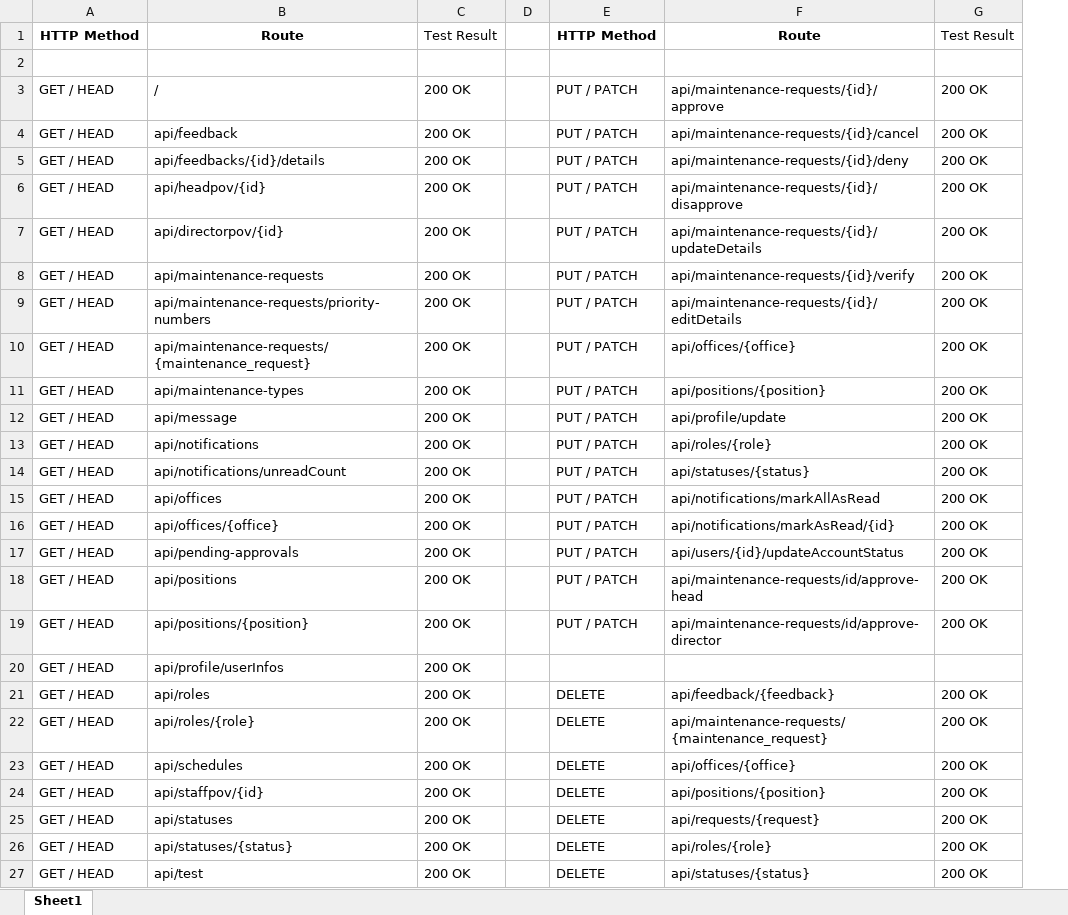
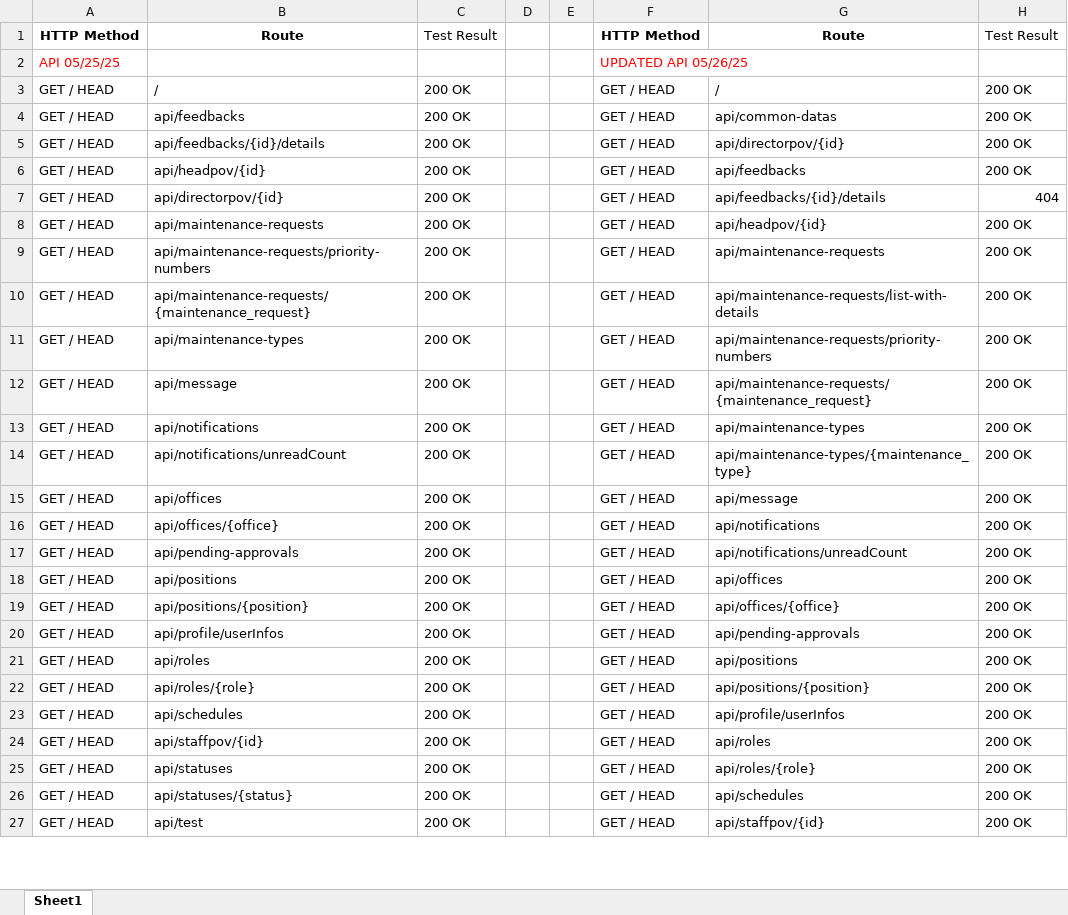
Before and after one commit to jensags/GS, an Excel workbook: api_routes_postman.xlsx, sheet Sheet1, drawn as a sheet; only a part is shown; values as stored, in another font and other column widths than the file's, no borders; removed rows and columns are numbered as before the commit, all else as after; the diff covers the shown part only; the diff names each change by its address in the sheet, - before the commit and + after, or states it on an @@ line.

```diff
--- a/api_routes_postman.xlsx (sheet Sheet1)
+++ b/api_routes_postman.xlsx (sheet Sheet1)
-column E, rows 1-27: HTTP Method |  | PUT / PATCH | PUT / PATCH | PUT / PATCH | PUT / PATCH | PUT / PATCH | PUT / PATCH | PUT / PATCH | PUT / PATCH | PUT / PATCH | PUT / PATCH | PUT / PATCH | PUT / PATCH | PUT / PATCH | PUT / PATCH | PUT / PATCH | PUT / PATCH | PUT / PATCH |  | DELETE | DELETE | DELETE | DELETE | DELETE | DELETE | DELETE
+column E, empty
+column F, rows 1-27: HTTP Method | UPDATED API 05/26/25 | GET / HEAD | GET / HEAD | GET / HEAD | GET / HEAD | GET / HEAD | GET / HEAD | GET / HEAD | GET / HEAD | GET / HEAD | GET / HEAD | GET / HEAD | GET / HEAD | GET / HEAD | GET / HEAD | GET / HEAD | GET / HEAD | GET / HEAD | GET / HEAD | GET / HEAD | GET / HEAD | GET / HEAD | GET / HEAD | GET / HEAD | GET / HEAD | GET / HEAD
-row 2: (empty)
+row 2: API 05/25/25 |  |  |  |  | UPDATED API 05/26/25
-G3: api/maintenance-requests/{id}/approve
+G3: /
-B4: api/feedback
+B4: api/feedbacks
-G4: api/maintenance-requests/{id}/cancel
+G4: api/common-datas
-G5: api/maintenance-requests/{id}/deny
+G5: api/directorpov/{id}
-G6: api/maintenance-requests/{id}/disapprove
+G6: api/feedbacks
-G7: api/maintenance-requests/{id}/updateDetails
+G7: api/feedbacks/{id}/details
-H7: 200 OK
+H7: 404
-G8: api/maintenance-requests/{id}/verify
+G8: api/headpov/{id}
-G9: api/maintenance-requests/{id}/editDetails
+G9: api/maintenance-requests
-G10: api/offices/{office}
+G10: api/maintenance-requests/list-with-details
-G11: api/positions/{position}
+G11: api/maintenance-requests/priority-numbers
-G12: api/profile/update
+G12: api/maintenance-requests/{maintenance_request}
-G13: api/roles/{role}
+G13: api/maintenance-types
-G14: api/statuses/{status}
+G14: api/maintenance-types/{maintenance_type}
-G15: api/notifications/markAllAsRead
+G15: api/message
-G16: api/notifications/markAsRead/{id}
+G16: api/notifications
-G17: api/users/{id}/updateAccountStatus
+G17: api/notifications/unreadCount
-G18: api/maintenance-requests/id/approve-head
+G18: api/offices
-G19: api/maintenance-requests/id/approve-director
+G19: api/offices/{office}
-G20: (empty)
+G20: api/pending-approvals
-H20: (empty)
+H20: 200 OK
-G21: api/feedback/{feedback}
+G21: api/positions
-G22: api/maintenance-requests/{maintenance_request}
+G22: api/positions/{position}
-G23: api/offices/{office}
+G23: api/profile/userInfos
-G24: api/positions/{position}
+G24: api/roles
-G25: api/requests/{request}
+G25: api/roles/{role}
-G26: api/roles/{role}
+G26: api/schedules
-G27: api/statuses/{status}
+G27: api/staffpov/{id}
```
Also changed, not shown: 37 added rows, 1 removed row and 37 edited cells elsewhere in this sheet.
